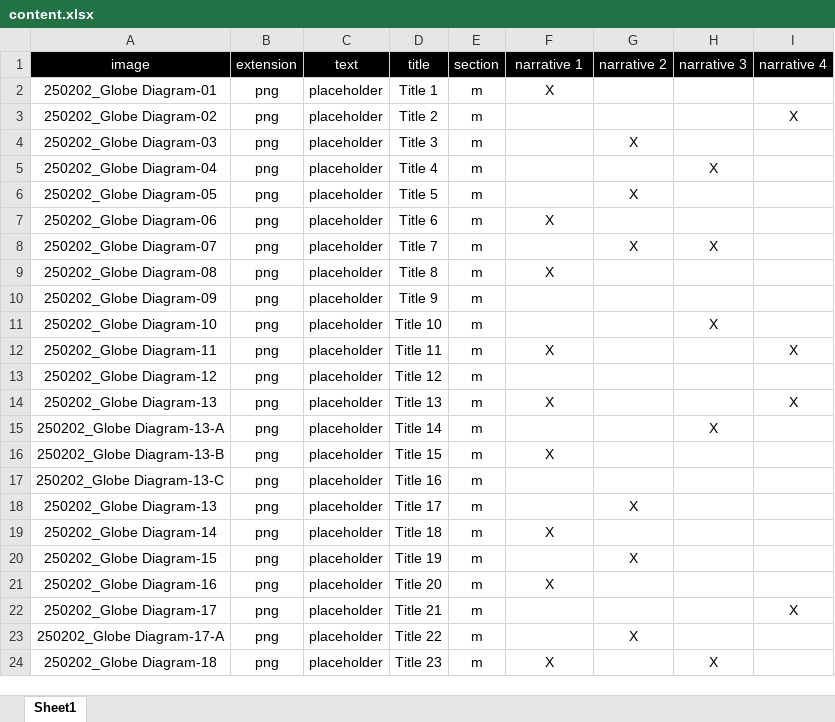
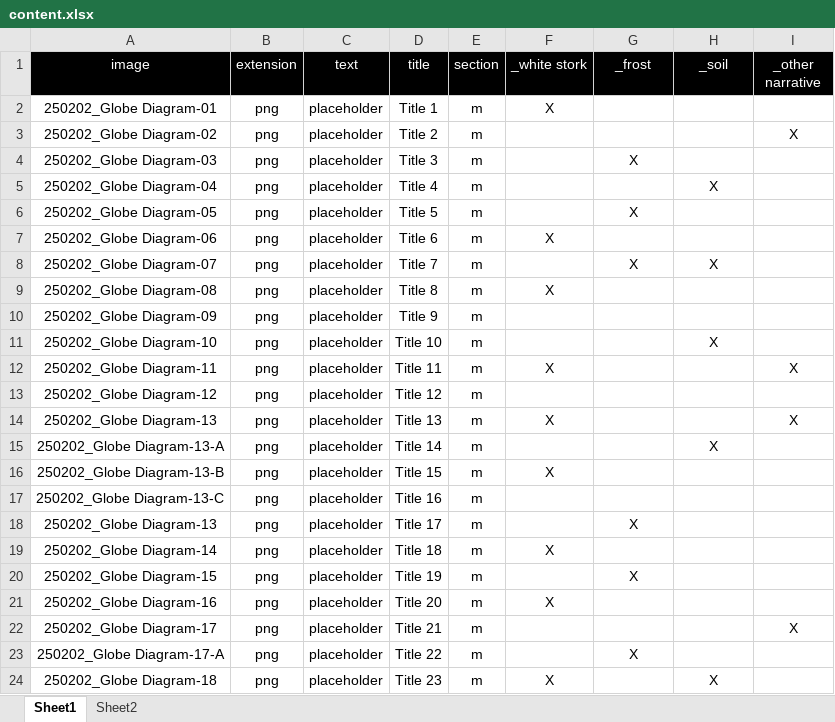
Before and after one commit to neriiacopo/venicebiennial25-kosovo, an Excel workbook: data/content.xlsx, sheet Sheet1, drawn as a sheet; values as stored, in another font and other column widths than the file's, no borders; the diff names each change by its address in the sheet, - before the commit and + after, or states it on an @@ line.

```diff
--- a/data/content.xlsx (sheet Sheet1)
+++ b/data/content.xlsx (sheet Sheet1)
+sheet tab: Sheet2
-F1: narrative 1
+F1: _white stork
-G1: narrative 2
+G1: _frost
-H1: narrative 3
+H1: _soil
-I1: narrative 4
+I1: _other narrative
```
Also changed, not shown: 5 other files.
